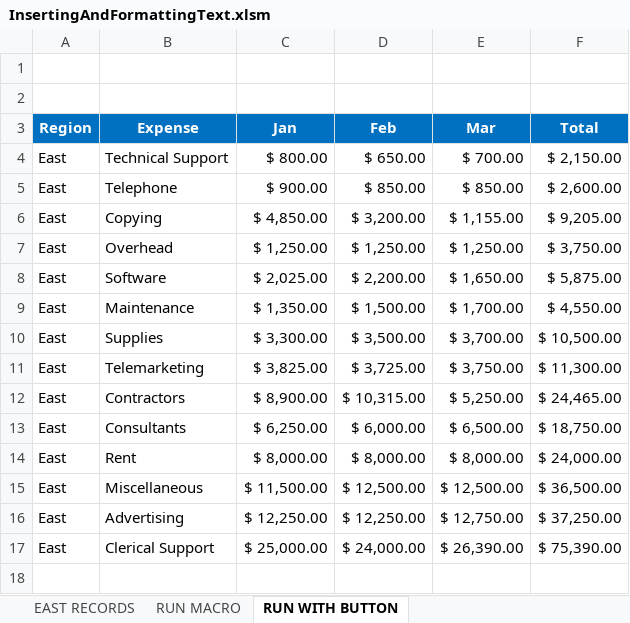
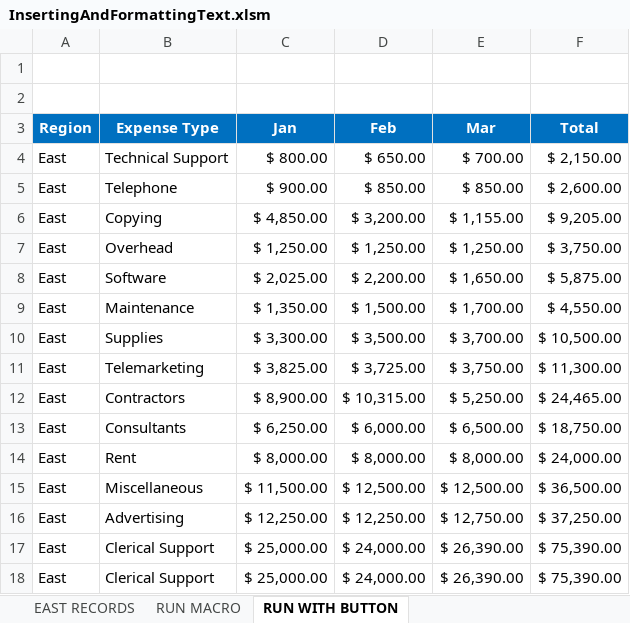
Before and after one commit to cecrandell/excel, an Excel workbook: Section 34: Project #1: Using Excel's Macro Recorder Tool/Resources/InsertingAndFormattingText.xlsm, sheet RUN WITH BUTTON, drawn as a sheet; values as stored, in another font and other column widths than the file's, no borders; charts and pictures not drawn; the diff names each change by its address in the sheet, - before the commit and + after, or states it on an @@ line.

Commit message:
Practical Uses of Excel Macros

```diff
--- a/Section 34: Project #1: Using Excel's Macro Recorder Tool/Resources/InsertingAndFormattingText.xlsm (sheet RUN WITH BUTTON)
+++ b/Section 34: Project #1: Using Excel's Macro Recorder Tool/Resources/InsertingAndFormattingText.xlsm (sheet RUN WITH BUTTON)
-B3: Expense
+B3: Expense Type
+row 17: East | Clerical Support | $ 25,000.00 | $ 24,000.00 | $ 26,390.00 | $ 75,390.00
```
Also changed, not shown: 3 other files.
